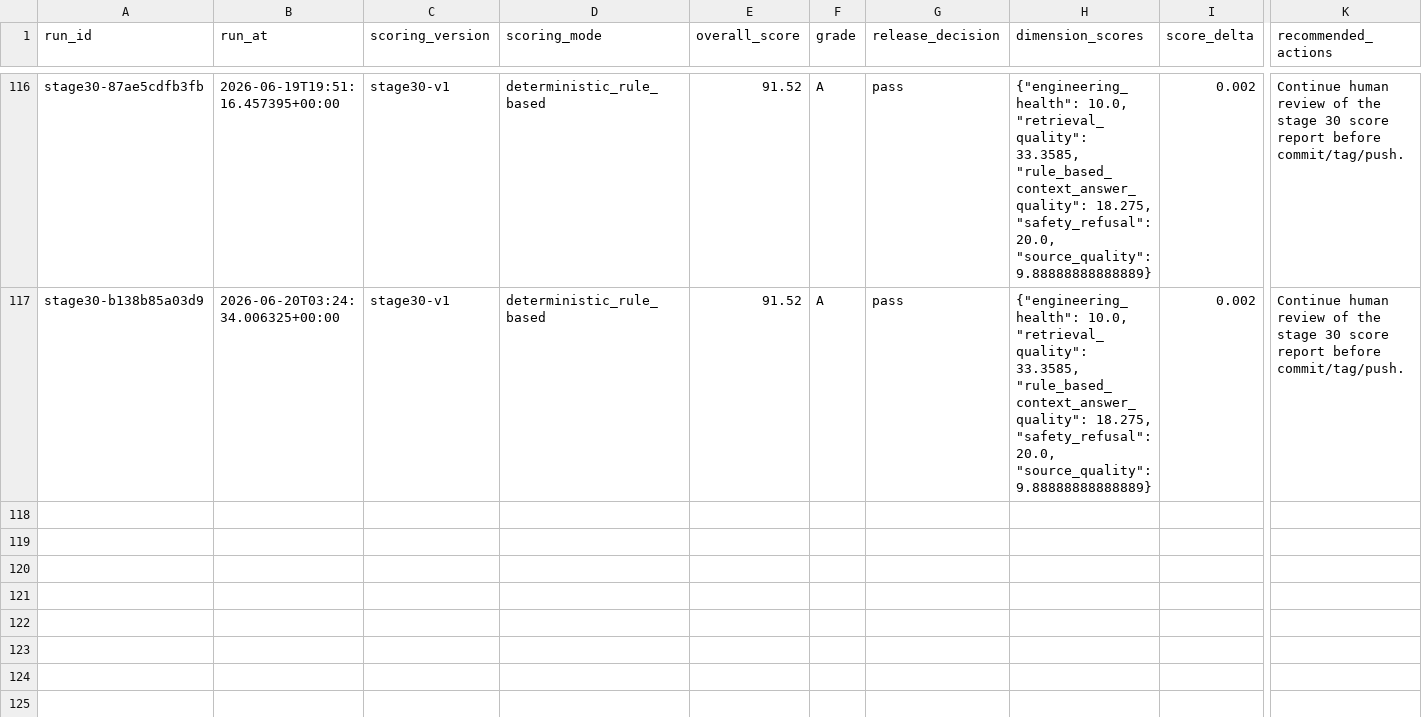
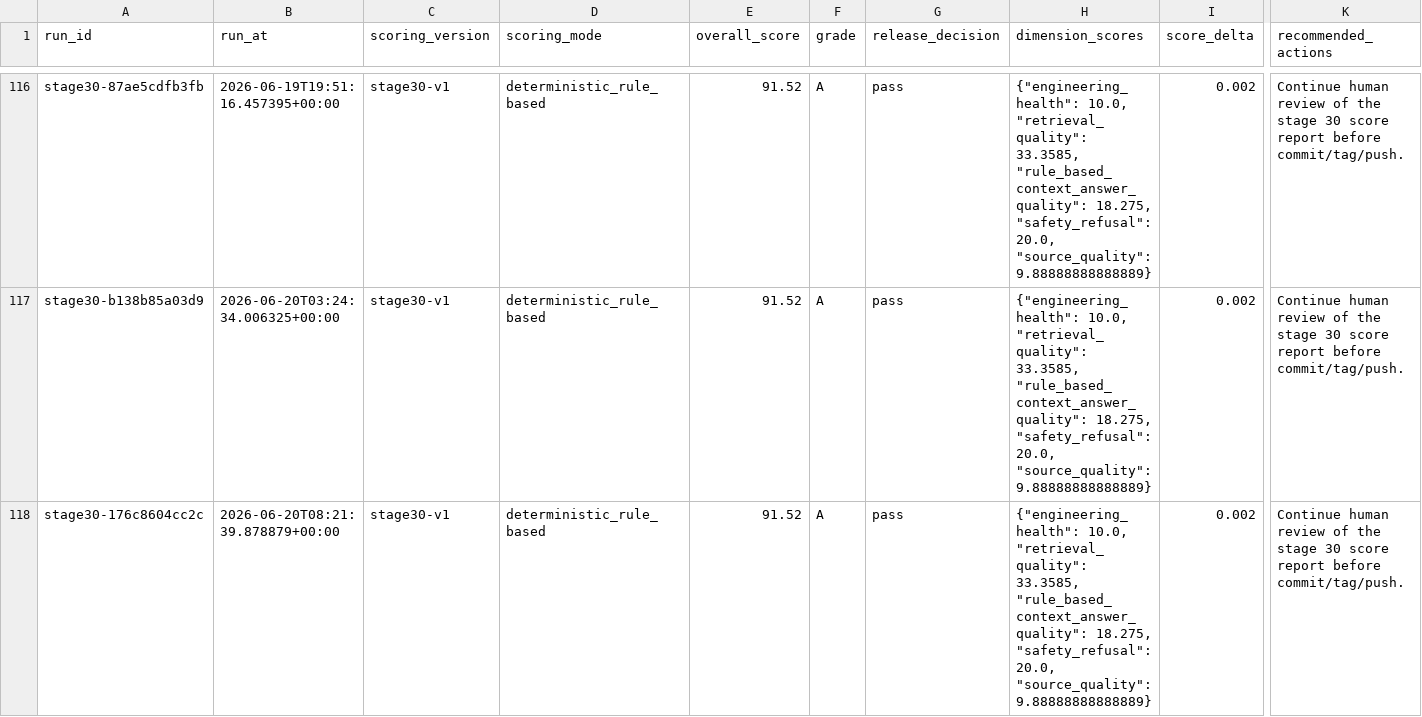
Before and after one commit to CxcTHU/rfc-rag-agent, a CSV file: data/evaluation/stage30_quality_scores.csv, drawn as a sheet; only a part is shown, gaps mark what is left out; rows hold the shown columns only; the diff names each change by its address in the sheet, - before the commit and + after, or states it on an @@ line.

```diff
--- a/data/evaluation/stage30_quality_scores.csv
+++ b/data/evaluation/stage30_quality_scores.csv
+row 118: stage30-176c8604cc2c | 2026-06-20T08:21:39.878879+00:00 | stage30-v1 | deterministic_rule_based | 91.52 | A | pass | {"engineering_health": 10.0, "retrieval_quality": 33.3585, "rule_based_context_answer_quality": 18.275, "safety_refusal": 20.0, "source_quality": 9.88888888888889} | 0.002 | Continue human review of the stage 30 score report before commit/tag/push.
```
Also changed, not shown: data/evaluation/stage30_quality_summary.csv, 17 other files.
